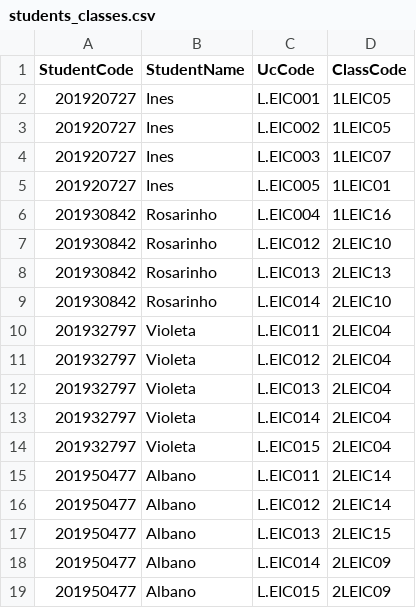
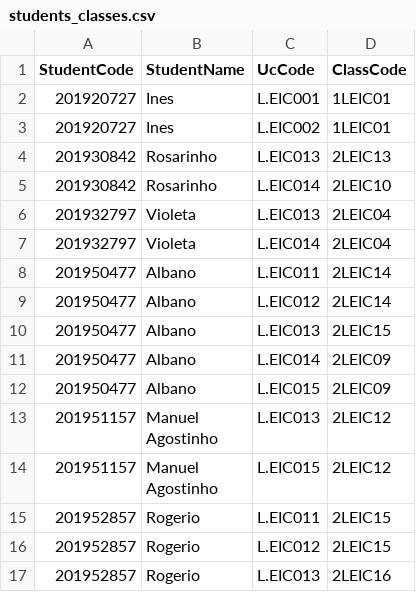
Before and after one commit to apilifogladif/AED2324_PRJ1_G1207, a CSV file: data/students_classes.csv, drawn as a sheet; only a part is shown; the shorter side is filled out with more unchanged rows; the diff covers the shown part only.

```diff
--- a/data/students_classes.csv
+++ b/data/students_classes.csv
@@ -1,15 +1,8 @@
 StudentCode,StudentName,UcCode,ClassCode
-201920727,Ines,L.EIC001,1LEIC05
-201920727,Ines,L.EIC002,1LEIC05
-201920727,Ines,L.EIC003,1LEIC07
-201920727,Ines,L.EIC005,1LEIC01
-201930842,Rosarinho,L.EIC004,1LEIC16
-201930842,Rosarinho,L.EIC012,2LEIC10
+201920727,Ines,L.EIC001,1LEIC01
+201920727,Ines,L.EIC002,1LEIC01
 201930842,Rosarinho,L.EIC013,2LEIC13
 201930842,Rosarinho,L.EIC014,2LEIC10
-201932797,Violeta,L.EIC011,2LEIC04
-201932797,Violeta,L.EIC012,2LEIC04
 201932797,Violeta,L.EIC013,2LEIC04
 201932797,Violeta,L.EIC014,2LEIC04
-201932797,Violeta,L.EIC015,2LEIC04
 201950477,Albano,L.EIC011,2LEIC14
```
Also changed, not shown: 12 removed rows and 1 edited cell elsewhere in this file, 6 other files.
